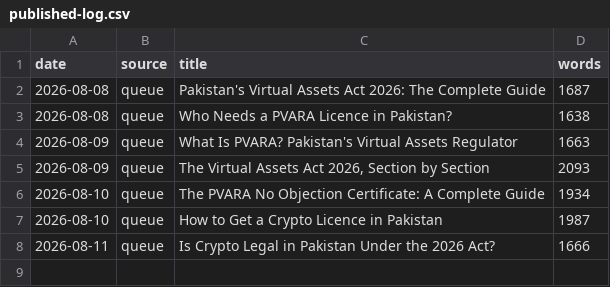
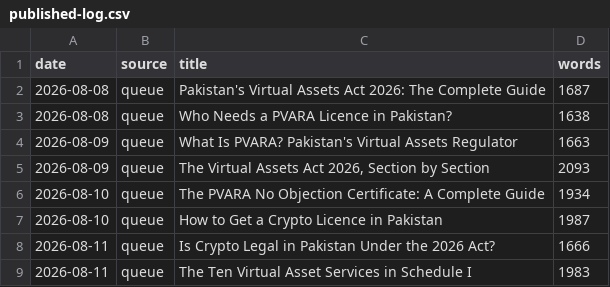
Before and after one commit to coinconnect-pk/coinconnect-pk.github.io, a CSV file: _data/published-log.csv, drawn as a sheet; the diff names each change by its address in the sheet, - before the commit and + after, or states it on an @@ line.

```diff
--- a/_data/published-log.csv
+++ b/_data/published-log.csv
+row 9: 2026-08-11 | queue | The Ten Virtual Asset Services in Schedule I | 1983
```
Also changed, not shown: 2 other files.
